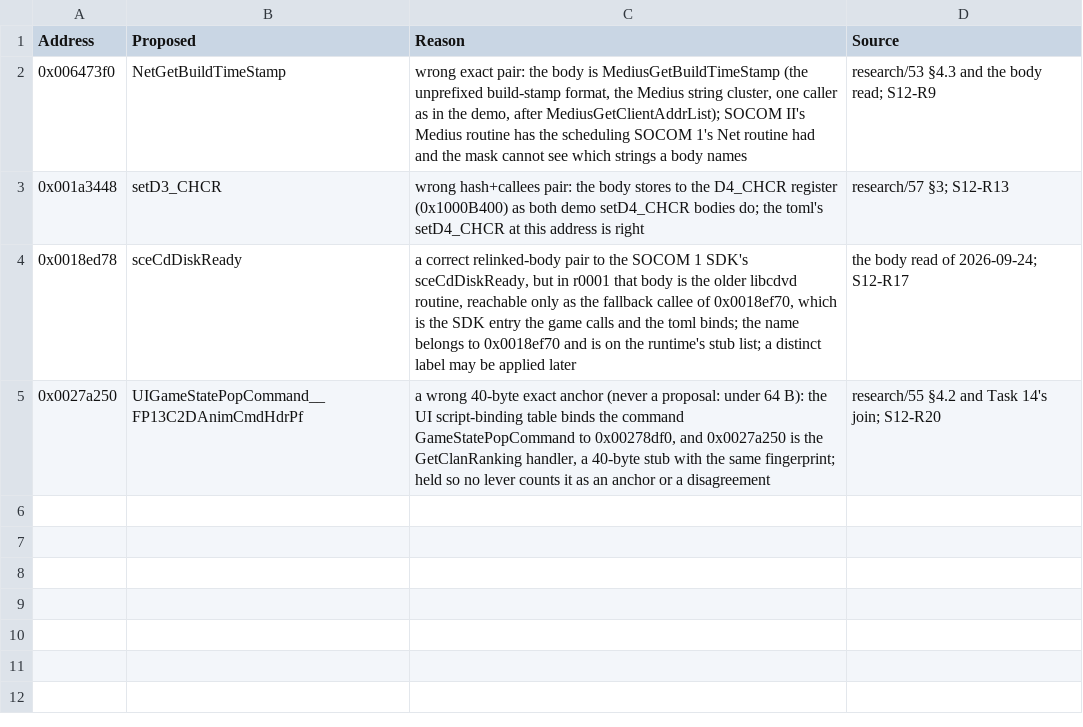
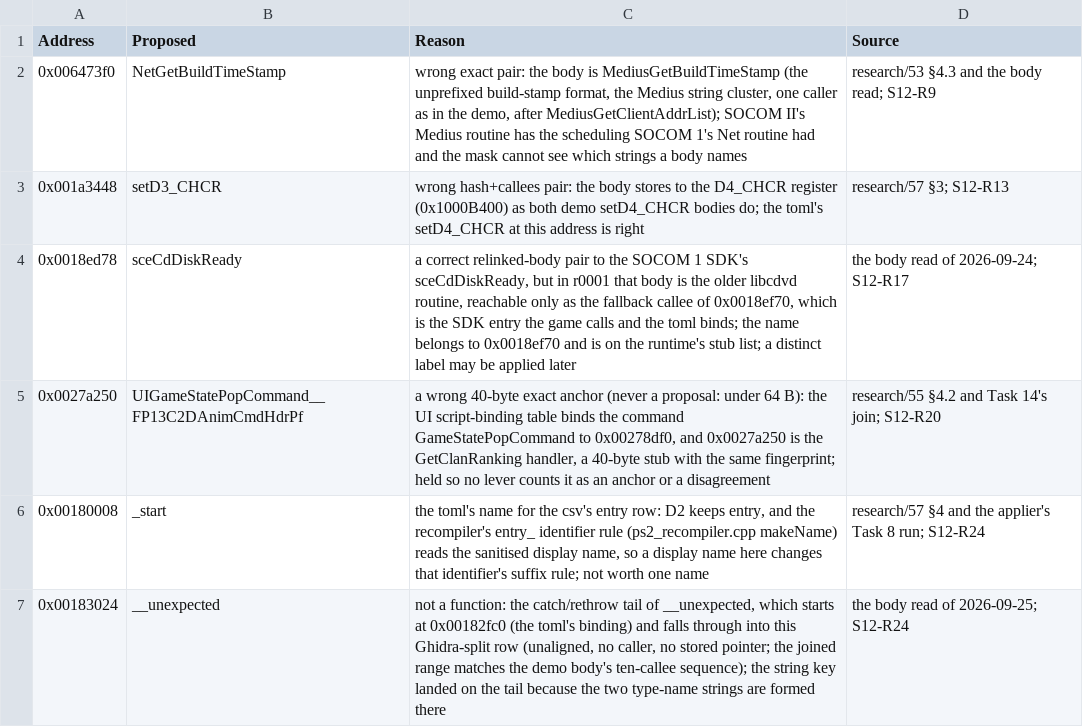
Before and after one commit to Scotho/socom-unzipped, a CSV file: recomp/socom2_name_holds.csv, drawn as a sheet; the diff names each change by its address in the sheet, - before the commit and + after, or states it on an @@ line.

```diff
--- a/recomp/socom2_name_holds.csv
+++ b/recomp/socom2_name_holds.csv
+row 6: 0x00180008 | _start | the toml's name for the csv's entry row: D2 keeps entry, and the recompiler's entry_ identifier rule (ps2_recompiler.cpp makeName) reads the sanitised display name, so a display name here changes that identifier's suffix rule; not worth one name | research/57 §4 and the applier's Task 8 run; S12-R24
+row 7: 0x00183024 | __unexpected | not a function: the catch/rethrow tail of __unexpected, which starts at 0x00182fc0 (the toml's binding) and falls through into this Ghidra-split row (unaligned, no caller, no stored pointer; the joined range matches the demo body's ten-callee sequence); the string key landed on the tail because the two type-name strings are formed there | the body read of 2026-09-25; S12-R24
```
Also changed, not shown: 6 other files.
